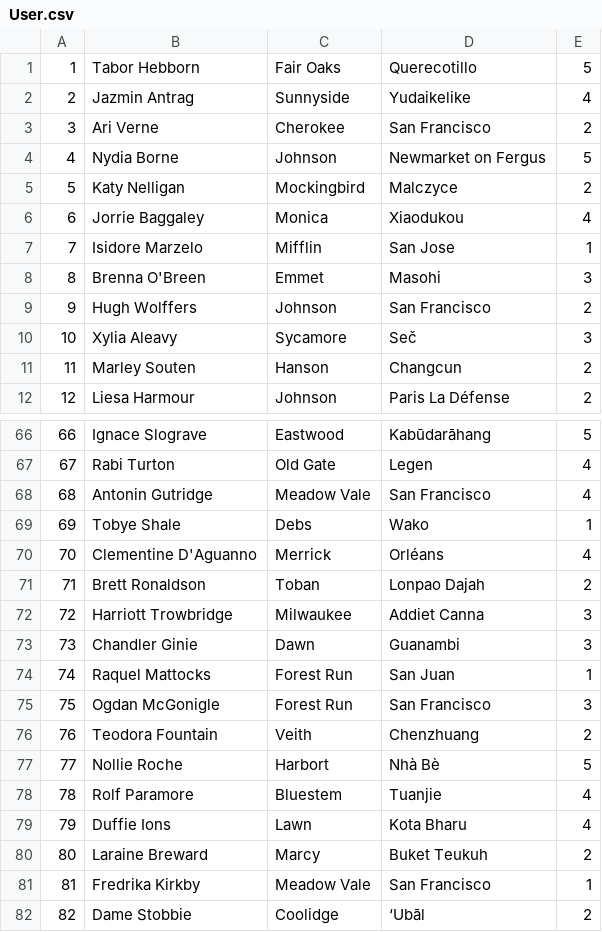
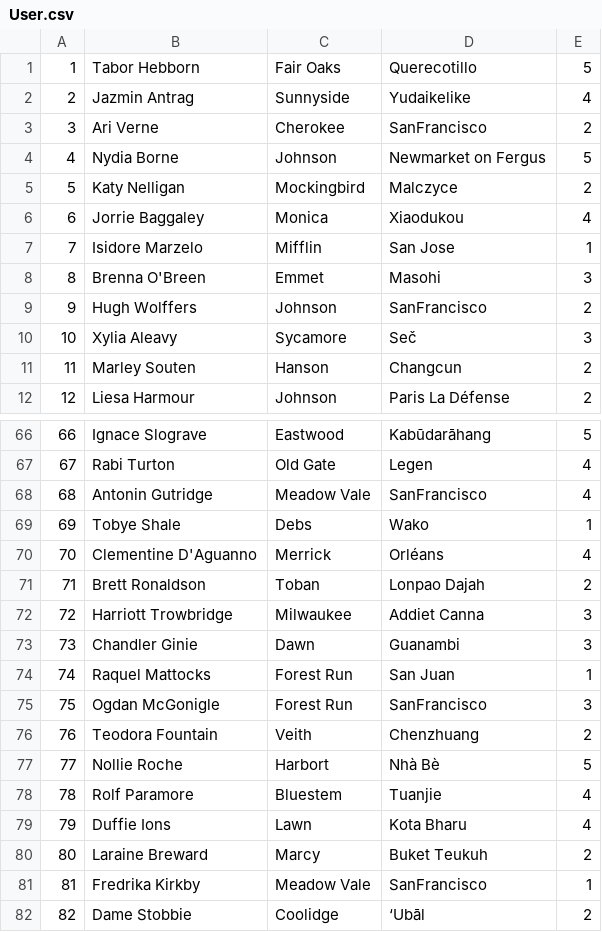
Before and after one commit to varungupte/BootCamp_Team3, a CSV file: cmd/order-prediction/User.csv, drawn as a sheet; only a part is shown, gaps mark what is left out; the diff covers the shown part only.

```diff
--- a/cmd/order-prediction/User.csv
+++ b/cmd/order-prediction/User.csv
@@ -2,3 +2,3 @@
 2,Jazmin Antrag,Sunnyside,Yudaikelike,4
-3,Ari Verne,Cherokee,San Francisco,2
+3,Ari Verne,Cherokee,SanFrancisco,2
 4,Nydia Borne,Johnson,Newmarket on Fergus,5
@@ -8,3 +8,3 @@
 8,Brenna O'Breen,Emmet,Masohi,3
-9,Hugh Wolffers,Johnson,San Francisco,2
+9,Hugh Wolffers,Johnson,SanFrancisco,2
 10,Xylia Aleavy,Sycamore,Seč,3
@@ -67,3 +67,3 @@
 67,Rabi Turton,Old Gate,Legen,4
-68,Antonin Gutridge,Meadow Vale,San Francisco,4
+68,Antonin Gutridge,Meadow Vale,SanFrancisco,4
 69,Tobye Shale,Debs,Wako,1
@@ -74,3 +74,3 @@
 74,Raquel Mattocks,Forest Run,San Juan,1
-75,Ogdan McGonigle,Forest Run,San Francisco,3
+75,Ogdan McGonigle,Forest Run,SanFrancisco,3
 76,Teodora Fountain,Veith,Chenzhuang,2
@@ -80,3 +80,3 @@
 80,Laraine Breward,Marcy,Buket Teukuh,2
-81,Fredrika Kirkby,Meadow Vale,San Francisco,1
+81,Fredrika Kirkby,Meadow Vale,SanFrancisco,1
 82,Dame Stobbie,Coolidge,‘Ubāl,2
```
Also changed, not shown: 10 edited cells elsewhere in this file, 2 other files.
